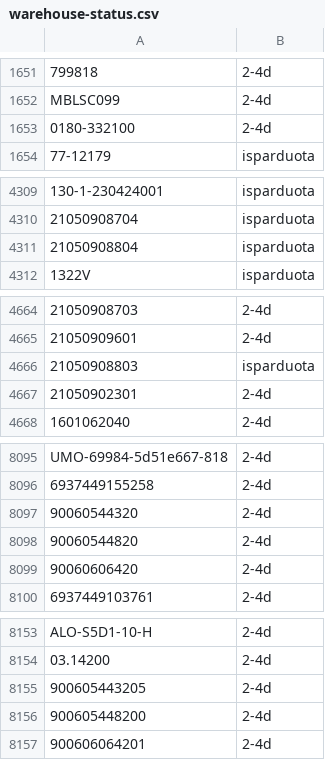
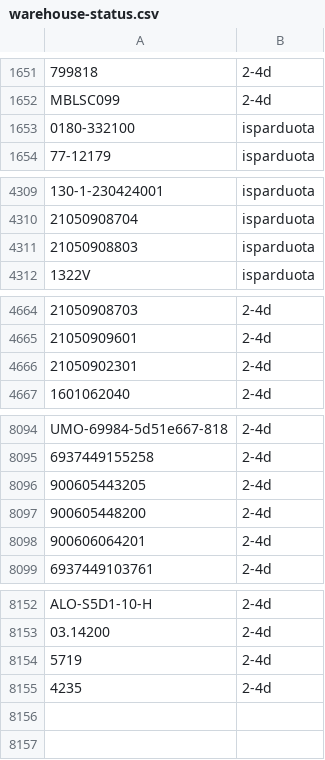
Before and after one commit to Automeskos/mototop-feeds, a CSV file: feeds/warehouse-status.csv, drawn as a sheet; only a part is shown, gaps mark what is left out; removed rows and columns are numbered as before the commit, all else as after; the diff covers the shown part only; the diff names each change by its address in the sheet, - before the commit and + after, or states it on an @@ line.

```diff
--- a/feeds/warehouse-status.csv
+++ b/feeds/warehouse-status.csv
-B1653: 2-4d
+B1653: isparduota
-A4311: 21050908804
+A4311: 21050908803
-row 4666: 21050908803 | isparduota
-A8096: 90060544320
+A8096: 900605443205
-A8097: 90060544820
+A8097: 900605448200
-A8098: 90060606420
+A8098: 900606064201
-A8154: 900605443205
+A8154: 5719
-A8155: 900605448200
+A8155: 4235
-row 8157: 900606064201 | 2-4d
```
Also changed, not shown: 2 edited cells elsewhere in this file, 6 other files.
